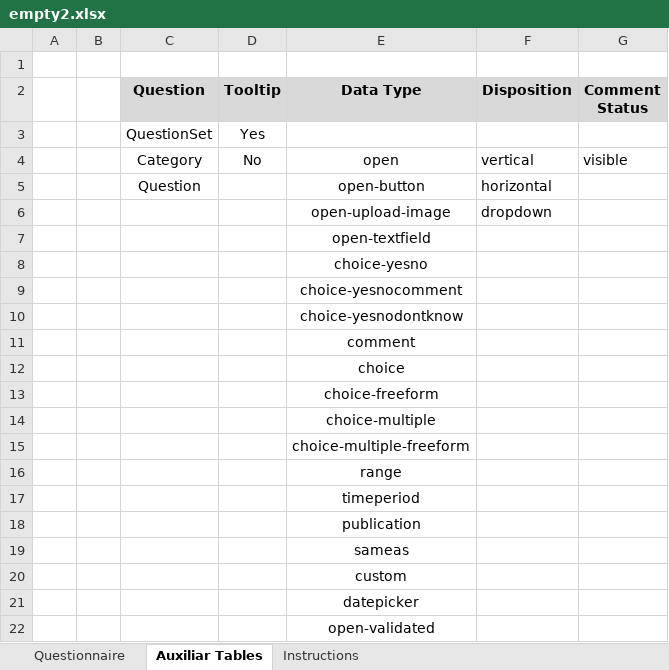
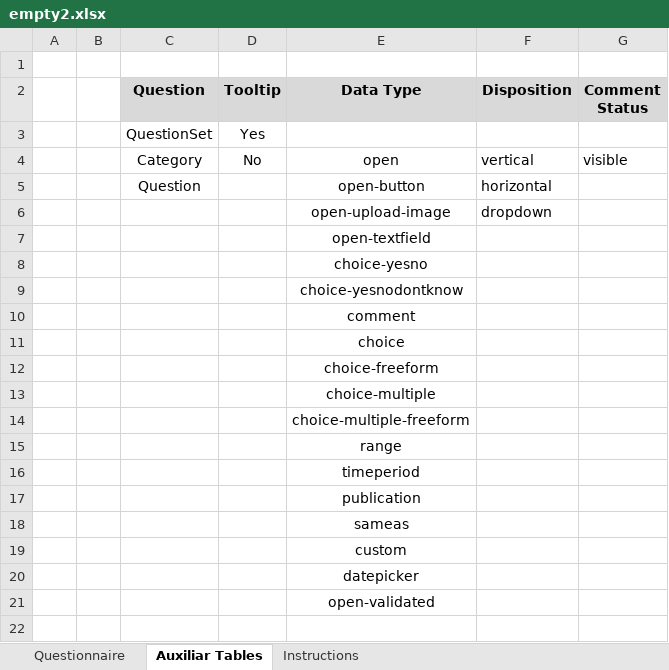
Before and after one commit to bioinformatics-ua/montra, an Excel workbook: emif/questionnaire/empty2.xlsx, sheet Auxiliar Tables, drawn as a sheet; values as stored, in another font and other column widths than the file's, no borders; the diff names each change by its address in the sheet, - before the commit and + after, or states it on an @@ line.

```diff
--- a/emif/questionnaire/empty2.xlsx (sheet Auxiliar Tables)
+++ b/emif/questionnaire/empty2.xlsx (sheet Auxiliar Tables)
-row 9:  |  |  |  | choice-yesnocomment
```
Also changed, not shown: sheet Instructions, 21 other files.
